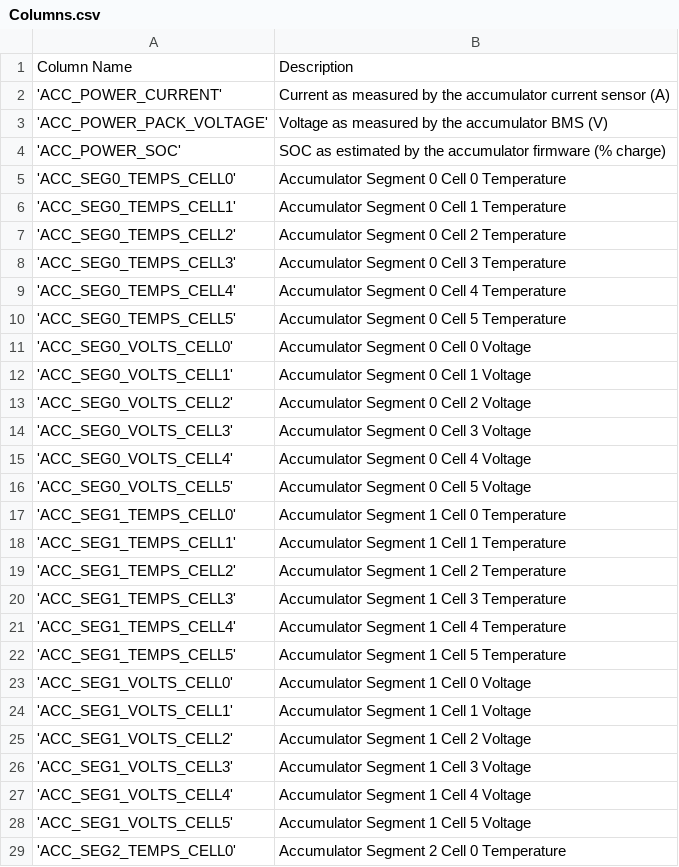
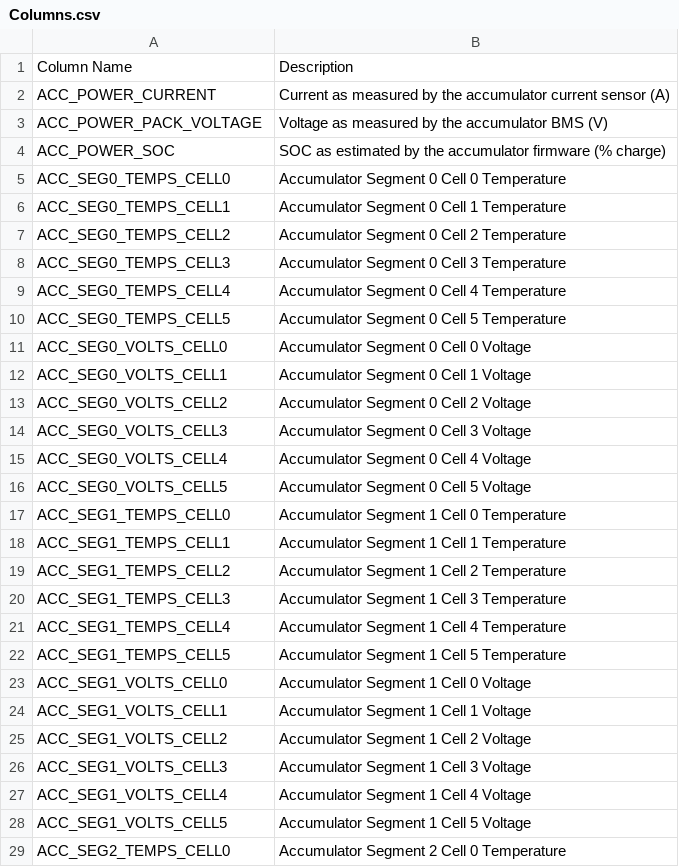
Before and after one commit to formulaslug/Sims-Data, a CSV file: Docs/Columns.csv, drawn as a sheet; only a part is shown; the diff covers the shown part only.

Commit message:
Update Columns.csv

```diff
--- a/Docs/Columns.csv
+++ b/Docs/Columns.csv
@@ -1,29 +1,29 @@
 Column Name,Description
-'ACC_POWER_CURRENT',"Current as measured by the accumulator current sensor (A)"
-'ACC_POWER_PACK_VOLTAGE',"Voltage as measured by the accumulator BMS (V)"
-'ACC_POWER_SOC',"SOC as estimated by the accumulator firmware (% charge)"
-'ACC_SEG0_TEMPS_CELL0',"Accumulator Segment 0 Cell 0 Temperature"
-'ACC_SEG0_TEMPS_CELL1',"Accumulator Segment 0 Cell 1 Temperature"
-'ACC_SEG0_TEMPS_CELL2',"Accumulator Segment 0 Cell 2 Temperature"
-'ACC_SEG0_TEMPS_CELL3',"Accumulator Segment 0 Cell 3 Temperature"
-'ACC_SEG0_TEMPS_CELL4',"Accumulator Segment 0 Cell 4 Temperature"
-'ACC_SEG0_TEMPS_CELL5',"Accumulator Segment 0 Cell 5 Temperature"
-'ACC_SEG0_VOLTS_CELL0',"Accumulator Segment 0 Cell 0 Voltage"
-'ACC_SEG0_VOLTS_CELL1',"Accumulator Segment 0 Cell 1 Voltage"
-'ACC_SEG0_VOLTS_CELL2',"Accumulator Segment 0 Cell 2 Voltage"
-'ACC_SEG0_VOLTS_CELL3',"Accumulator Segment 0 Cell 3 Voltage"
-'ACC_SEG0_VOLTS_CELL4',"Accumulator Segment 0 Cell 4 Voltage"
-'ACC_SEG0_VOLTS_CELL5',"Accumulator Segment 0 Cell 5 Voltage"
-'ACC_SEG1_TEMPS_CELL0',"Accumulator Segment 1 Cell 0 Temperature"
-'ACC_SEG1_TEMPS_CELL1',"Accumulator Segment 1 Cell 1 Temperature"
-'ACC_SEG1_TEMPS_CELL2',"Accumulator Segment 1 Cell 2 Temperature"
-'ACC_SEG1_TEMPS_CELL3',"Accumulator Segment 1 Cell 3 Temperature"
-'ACC_SEG1_TEMPS_CELL4',"Accumulator Segment 1 Cell 4 Temperature"
-'ACC_SEG1_TEMPS_CELL5',"Accumulator Segment 1 Cell 5 Temperature"
-'ACC_SEG1_VOLTS_CELL0',"Accumulator Segment 1 Cell 0 Voltage"
-'ACC_SEG1_VOLTS_CELL1',"Accumulator Segment 1 Cell 1 Voltage"
-'ACC_SEG1_VOLTS_CELL2',"Accumulator Segment 1 Cell 2 Voltage"
-'ACC_SEG1_VOLTS_CELL3',"Accumulator Segment 1 Cell 3 Voltage"
-'ACC_SEG1_VOLTS_CELL4',"Accumulator Segment 1 Cell 4 Voltage"
-'ACC_SEG1_VOLTS_CELL5',"Accumulator Segment 1 Cell 5 Voltage"
-'ACC_SEG2_TEMPS_CELL0',"Accumulator Segment 2 Cell 0 Temperature"
+"ACC_POWER_CURRENT","Current as measured by the accumulator current sensor (A)"
+"ACC_POWER_PACK_VOLTAGE","Voltage as measured by the accumulator BMS (V)"
+"ACC_POWER_SOC","SOC as estimated by the accumulator firmware (% charge)"
+"ACC_SEG0_TEMPS_CELL0","Accumulator Segment 0 Cell 0 Temperature"
+"ACC_SEG0_TEMPS_CELL1","Accumulator Segment 0 Cell 1 Temperature"
+"ACC_SEG0_TEMPS_CELL2","Accumulator Segment 0 Cell 2 Temperature"
+"ACC_SEG0_TEMPS_CELL3","Accumulator Segment 0 Cell 3 Temperature"
+"ACC_SEG0_TEMPS_CELL4","Accumulator Segment 0 Cell 4 Temperature"
+"ACC_SEG0_TEMPS_CELL5","Accumulator Segment 0 Cell 5 Temperature"
+"ACC_SEG0_VOLTS_CELL0","Accumulator Segment 0 Cell 0 Voltage"
+"ACC_SEG0_VOLTS_CELL1","Accumulator Segment 0 Cell 1 Voltage"
+"ACC_SEG0_VOLTS_CELL2","Accumulator Segment 0 Cell 2 Voltage"
+"ACC_SEG0_VOLTS_CELL3","Accumulator Segment 0 Cell 3 Voltage"
+"ACC_SEG0_VOLTS_CELL4","Accumulator Segment 0 Cell 4 Voltage"
+"ACC_SEG0_VOLTS_CELL5","Accumulator Segment 0 Cell 5 Voltage"
+"ACC_SEG1_TEMPS_CELL0","Accumulator Segment 1 Cell 0 Temperature"
+"ACC_SEG1_TEMPS_CELL1","Accumulator Segment 1 Cell 1 Temperature"
+"ACC_SEG1_TEMPS_CELL2","Accumulator Segment 1 Cell 2 Temperature"
+"ACC_SEG1_TEMPS_CELL3","Accumulator Segment 1 Cell 3 Temperature"
+"ACC_SEG1_TEMPS_CELL4","Accumulator Segment 1 Cell 4 Temperature"
+"ACC_SEG1_TEMPS_CELL5","Accumulator Segment 1 Cell 5 Temperature"
+"ACC_SEG1_VOLTS_CELL0","Accumulator Segment 1 Cell 0 Voltage"
+"ACC_SEG1_VOLTS_CELL1","Accumulator Segment 1 Cell 1 Voltage"
+"ACC_SEG1_VOLTS_CELL2","Accumulator Segment 1 Cell 2 Voltage"
+"ACC_SEG1_VOLTS_CELL3","Accumulator Segment 1 Cell 3 Voltage"
+"ACC_SEG1_VOLTS_CELL4","Accumulator Segment 1 Cell 4 Voltage"
+"ACC_SEG1_VOLTS_CELL5","Accumulator Segment 1 Cell 5 Voltage"
+"ACC_SEG2_TEMPS_CELL0","Accumulator Segment 2 Cell 0 Temperature"
```
Also changed, not shown: 164 edited cells elsewhere in this file.
